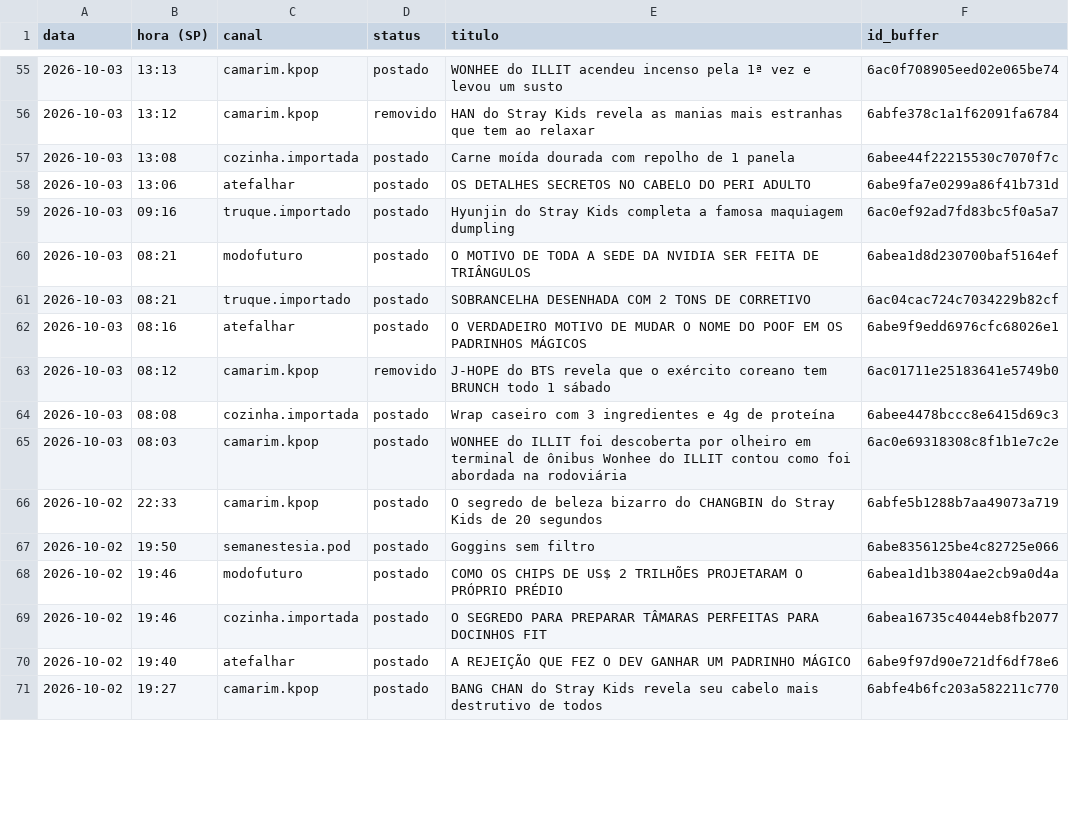
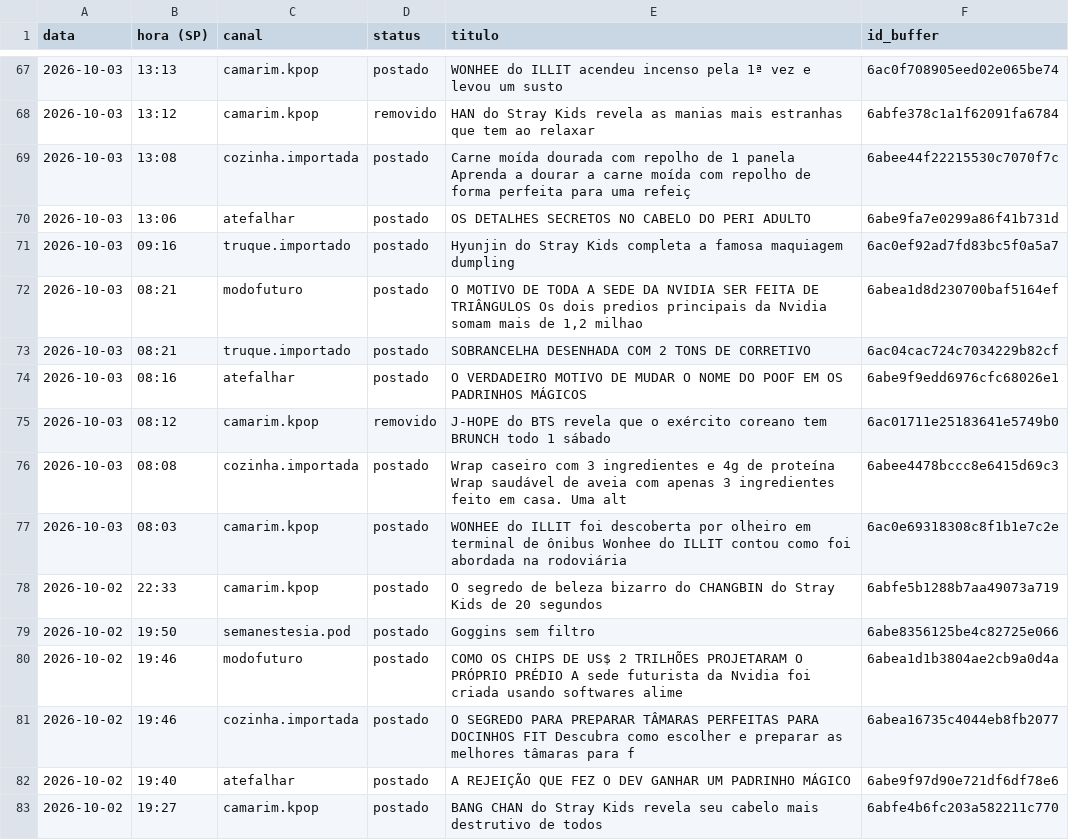
Before and after one commit to poisonb9/Modo-Futuro, a CSV file: estado/LISTA_MESTRE.csv, drawn as a sheet; only a part is shown, gaps mark what is left out; the diff covers the shown part only.

```diff
--- a/estado/LISTA_MESTRE.csv
+++ b/estado/LISTA_MESTRE.csv
@@ -56,6 +68,6 @@
 2026-10-03;13:12;camarim.kpop;removido;HAN do Stray Kids revela as manias mais estranhas que tem ao relaxar;6abfe378c1a1f62091fa6784
-2026-10-03;13:08;cozinha.importada;postado;Carne moída dourada com repolho de 1 panela;6abee44f22215530c7070f7c
+2026-10-03;13:08;cozinha.importada;postado;Carne moída dourada com repolho de 1 panela Aprenda a dourar a carne moída com repolho de forma perfeita para uma refeiç;6abee44f22215530c7070f7c
 2026-10-03;13:06;atefalhar;postado;OS DETALHES SECRETOS NO CABELO DO PERI ADULTO;6abe9fa7e0299a86f41b731d
 2026-10-03;09:16;truque.importado;postado;Hyunjin do Stray Kids completa a famosa maquiagem dumpling;6ac0ef92ad7fd83bc5f0a5a7
-2026-10-03;08:21;modofuturo;postado;O MOTIVO DE TODA A SEDE DA NVIDIA SER FEITA DE TRIÂNGULOS;6abea1d8d230700baf5164ef
+2026-10-03;08:21;modofuturo;postado;O MOTIVO DE TODA A SEDE DA NVIDIA SER FEITA DE TRIÂNGULOS Os dois predios principais da Nvidia somam mais de 1,2 milhao ;6abea1d8d230700baf5164ef
 2026-10-03;08:21;truque.importado;postado;SOBRANCELHA DESENHADA COM 2 TONS DE CORRETIVO;6ac04cac724c7034229b82cf
@@ -63,3 +75,3 @@
 2026-10-03;08:12;camarim.kpop;removido;J-HOPE do BTS revela que o exército coreano tem BRUNCH todo 1 sábado;6ac01711e25183641e5749b0
-2026-10-03;08:08;cozinha.importada;postado;Wrap caseiro com 3 ingredientes e 4g de proteína;6abee4478bccc8e6415d69c3
+2026-10-03;08:08;cozinha.importada;postado;Wrap caseiro com 3 ingredientes e 4g de proteína Wrap saudável de aveia com apenas 3 ingredientes feito em casa. Uma alt;6abee4478bccc8e6415d69c3
 2026-10-03;08:03;camarim.kpop;postado;WONHEE do ILLIT foi descoberta por olheiro em terminal de ônibus Wonhee do ILLIT contou como foi abordada na rodoviária ;6ac0e69318308c8f1b1e7c2e
@@ -67,4 +79,4 @@
 2026-10-02;19:50;semanestesia.pod;postado;Goggins sem filtro;6abe8356125be4c82725e066
-2026-10-02;19:46;modofuturo;postado;COMO OS CHIPS DE US$ 2 TRILHÕES PROJETARAM O PRÓPRIO PRÉDIO;6abea1d1b3804ae2cb9a0d4a
-2026-10-02;19:46;cozinha.importada;postado;O SEGREDO PARA PREPARAR TÂMARAS PERFEITAS PARA DOCINHOS FIT;6abea16735c4044eb8fb2077
+2026-10-02;19:46;modofuturo;postado;COMO OS CHIPS DE US$ 2 TRILHÕES PROJETARAM O PRÓPRIO PRÉDIO A sede futurista da Nvidia foi criada usando softwares alime;6abea1d1b3804ae2cb9a0d4a
+2026-10-02;19:46;cozinha.importada;postado;O SEGREDO PARA PREPARAR TÂMARAS PERFEITAS PARA DOCINHOS FIT Descubra como escolher e preparar as melhores tâmaras para f;6abea16735c4044eb8fb2077
 2026-10-02;19:40;atefalhar;postado;A REJEIÇÃO QUE FEZ O DEV GANHAR UM PADRINHO MÁGICO;6abe9f97d90e721df6df78e6
```
Also changed, not shown: 12 added rows and 35 edited cells elsewhere in this file, 5 other files.
